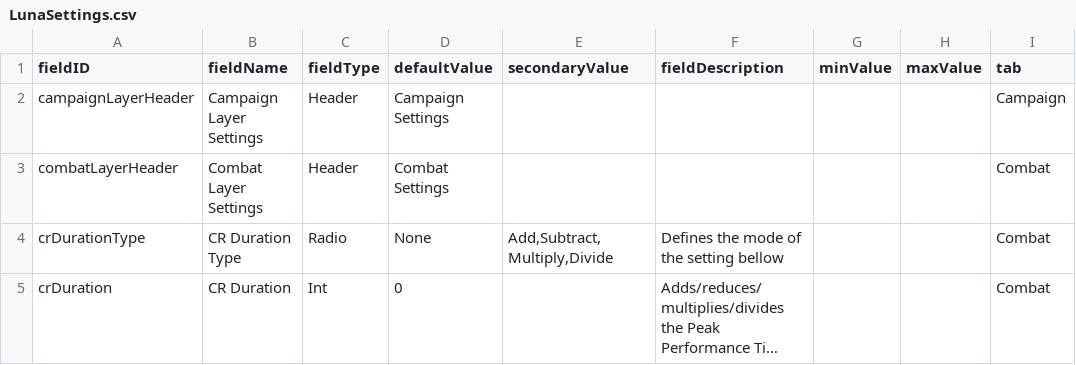
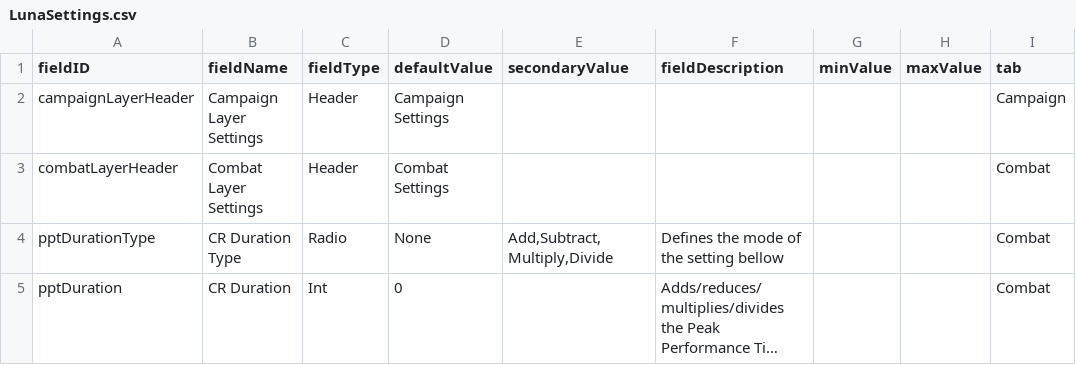
Before and after one commit to OfficialZygorg/RedNeckEngineering_ArcadeMode, a CSV file: data/config/LunaSettings.csv, drawn as a sheet; long unchanged cells end in …; the diff names each change by its address in the sheet, - before the commit and + after, or states it on an @@ line.

Commit message:
Fixes

```diff
--- a/data/config/LunaSettings.csv
+++ b/data/config/LunaSettings.csv
-A4 (fieldID): crDurationType
+A4 (fieldID): pptDurationType
-A5 (fieldID): crDuration
+A5 (fieldID): pptDuration
```
